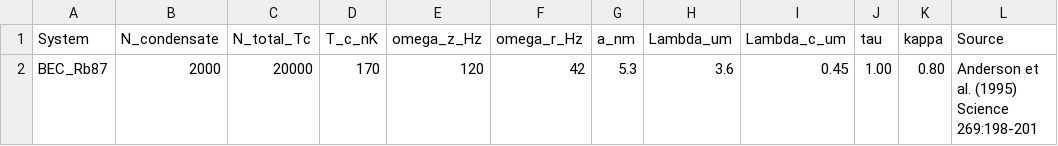
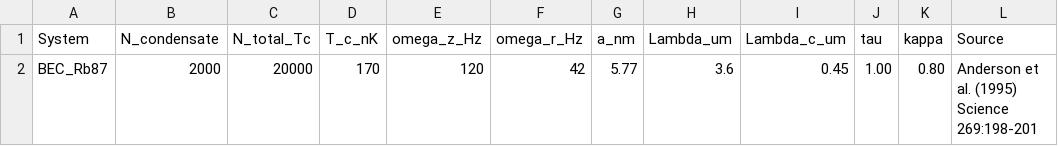
Before and after one commit to olexxa62-code/bec-rb87-emergence-analysis, a CSV file: data/anderson_1995_bec_data.csv, drawn as a sheet.

Commit message:
Update a=5.77nm (Boesten 1997/Dalfovo 1999): κ=0.806±0.225, clarify N₀=2000 source

```diff
--- a/data/anderson_1995_bec_data.csv
+++ b/data/anderson_1995_bec_data.csv
@@ -1,2 +1,2 @@
 System,N_condensate,N_total_Tc,T_c_nK,omega_z_Hz,omega_r_Hz,a_nm,Lambda_um,Lambda_c_um,tau,kappa,Source
-BEC_Rb87,2000,20000,170,120,42,5.3,3.6,0.45,1.00,0.80,Anderson et al. (1995) Science 269:198-201
+BEC_Rb87,2000,20000,170,120,42,5.77,3.6,0.45,1.00,0.80,Anderson et al. (1995) Science 269:198-201
```
Also changed, not shown: supplementary/kappa_results.csv, 12 other files.
